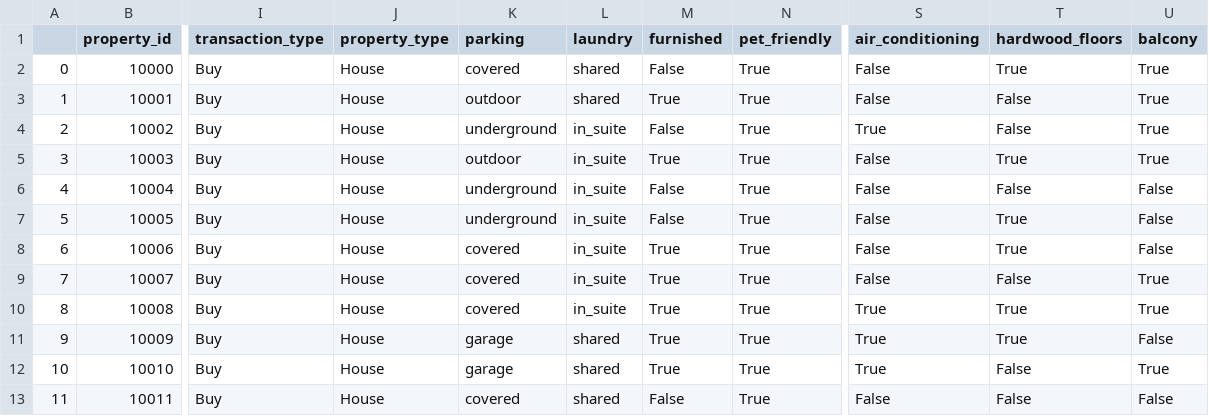
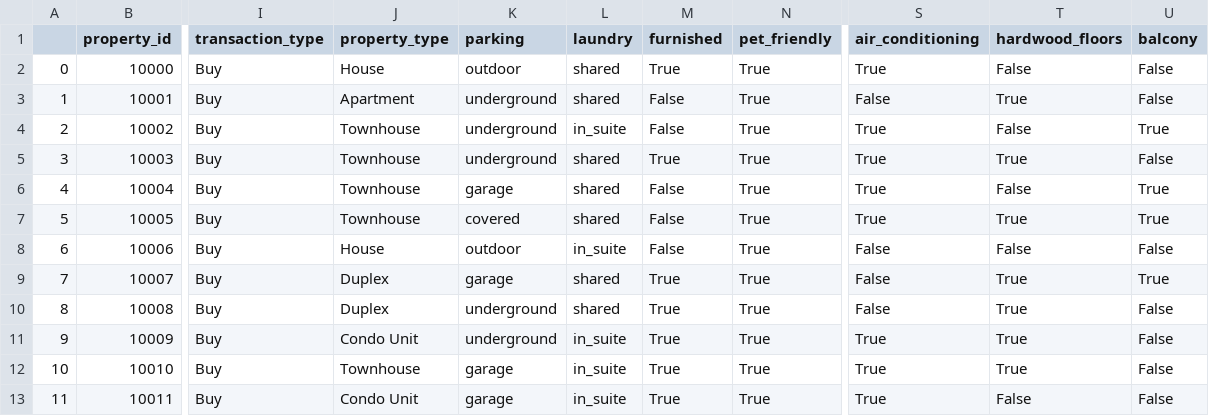
Before and after one commit to cylaceste/homefinder, a CSV file: homefinder/database/real_data/sale_10_property.csv, drawn as a sheet; only a part is shown, gaps mark what is left out; the diff names each change by its address in the sheet, - before the commit and + after, or states it on an @@ line.

```diff
--- a/homefinder/database/real_data/sale_10_property.csv
+++ b/homefinder/database/real_data/sale_10_property.csv
-K2 (parking): covered
+K2 (parking): outdoor
-M2 (furnished): False
+M2 (furnished): True
-S2 (air_conditioning): False
+S2 (air_conditioning): True
-T2 (hardwood_floors): True
+T2 (hardwood_floors): False
-U2:U3 (balcony): True
+U2:U3 (balcony): False
-J3 (property_type): House
+J3 (property_type): Apartment
-K3 (parking): outdoor
+K3 (parking): underground
-M3 (furnished): True
+M3 (furnished): False
-T3 (hardwood_floors): False
+T3 (hardwood_floors): True
-J4:J7 (property_type): House
+J4:J7 (property_type): Townhouse
-K5 (parking): outdoor
+K5 (parking): underground
-L5:L7 (laundry): in_suite
+L5:L7 (laundry): shared
-S5:S7 (air_conditioning): False
+S5:S7 (air_conditioning): True
-U5 (balcony): True
+U5 (balcony): False
-K6 (parking): underground
+K6 (parking): garage
-U6:U7 (balcony): False
+U6:U7 (balcony): True
-K7 (parking): underground
+K7 (parking): covered
-K8 (parking): covered
+K8 (parking): outdoor
-M8 (furnished): True
+M8 (furnished): False
-T8 (hardwood_floors): True
+T8 (hardwood_floors): False
-J9:J10 (property_type): House
+J9:J10 (property_type): Duplex
-K9 (parking): covered
+K9 (parking): garage
-L9:L10 (laundry): in_suite
+L9:L10 (laundry): shared
-T9 (hardwood_floors): False
+T9 (hardwood_floors): True
-K10 (parking): covered
+K10 (parking): underground
-S10 (air_conditioning): True
+S10 (air_conditioning): False
-U10 (balcony): True
+U10 (balcony): False
-J11 (property_type): House
+J11 (property_type): Condo Unit
-K11 (parking): garage
+K11 (parking): underground
-L11:L13 (laundry): shared
+L11:L13 (laundry): in_suite
-J12 (property_type): House
+J12 (property_type): Townhouse
-T12 (hardwood_floors): False
+T12 (hardwood_floors): True
-U12 (balcony): True
+U12 (balcony): False
-J13 (property_type): House
+J13 (property_type): Condo Unit
-K13 (parking): covered
+K13 (parking): garage
-M13 (furnished): False
+M13 (furnished): True
-S13 (air_conditioning): False
+S13 (air_conditioning): True
```
Also changed, not shown: homefinder/database/property_table.csv, homefinder/database/real_data/rent_1_property.csv, 26 other files.
